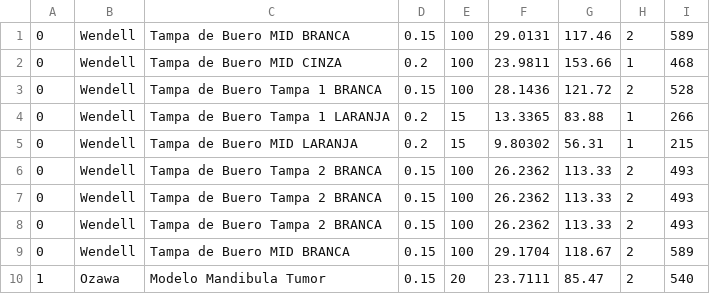
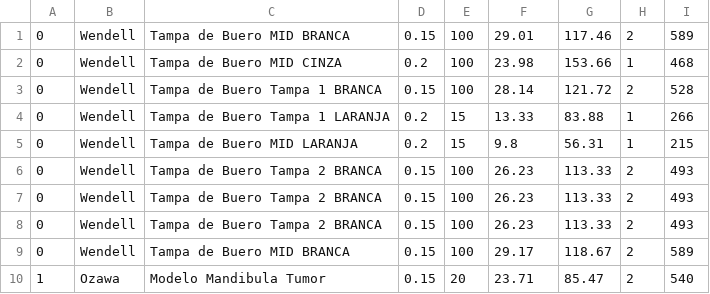
Before and after one commit to paahdiego/3D-Calculator, a CSV file: impressao.csv, drawn as a sheet.

```diff
--- a/impressao.csv
+++ b/impressao.csv
@@ -1,10 +1,10 @@
-0;Wendell;Tampa de Buero MID BRANCA;0.15;100;29.0131;117.46;2;589
-0;Wendell;Tampa de Buero MID CINZA;0.2;100;23.9811;153.66;1;468
-0;Wendell;Tampa de Buero Tampa 1 BRANCA;0.15;100;28.1436;121.72;2;528
-0;Wendell;Tampa de Buero Tampa 1 LARANJA;0.2;15;13.3365;83.88;1;266
-0;Wendell;Tampa de Buero MID LARANJA;0.2;15;9.80302;56.31;1;215
-0;Wendell;Tampa de Buero Tampa 2 BRANCA;0.15;100;26.2362;113.33;2;493
-0;Wendell;Tampa de Buero Tampa 2 BRANCA;0.15;100;26.2362;113.33;2;493
-0;Wendell;Tampa de Buero Tampa 2 BRANCA;0.15;100;26.2362;113.33;2;493
-0;Wendell;Tampa de Buero MID BRANCA;0.15;100;29.1704;118.67;2;589
-1;Ozawa;Modelo Mandibula Tumor;0.15;20;23.7111;85.47;2;540
+0;Wendell;Tampa de Buero MID BRANCA;0.15;100;29.01;117.46;2;589
+0;Wendell;Tampa de Buero MID CINZA;0.2;100;23.98;153.66;1;468
+0;Wendell;Tampa de Buero Tampa 1 BRANCA;0.15;100;28.14;121.72;2;528
+0;Wendell;Tampa de Buero Tampa 1 LARANJA;0.2;15;13.33;83.88;1;266
+0;Wendell;Tampa de Buero MID LARANJA;0.2;15;9.8;56.31;1;215
+0;Wendell;Tampa de Buero Tampa 2 BRANCA;0.15;100;26.23;113.33;2;493
+0;Wendell;Tampa de Buero Tampa 2 BRANCA;0.15;100;26.23;113.33;2;493
+0;Wendell;Tampa de Buero Tampa 2 BRANCA;0.15;100;26.23;113.33;2;493
+0;Wendell;Tampa de Buero MID BRANCA;0.15;100;29.17;118.67;2;589
+1;Ozawa;Modelo Mandibula Tumor;0.15;20;23.71;85.47;2;540
```
Also changed, not shown: 3 other files.
